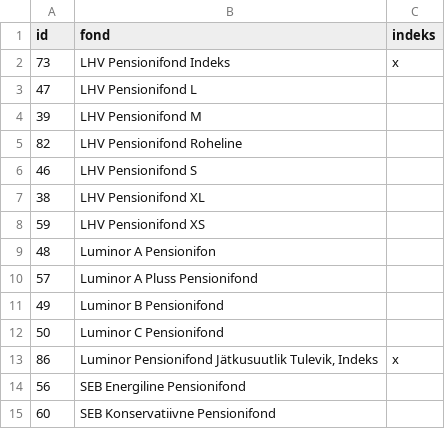
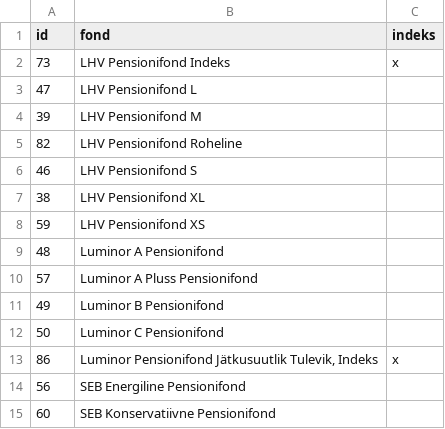
Before and after one commit to iseppo/periodical, a CSV file: Pensionifondid.csv, drawn as a sheet; only a part is shown.

Commit message:
Fix typo in pension fund name

```diff
--- a/Pensionifondid.csv
+++ b/Pensionifondid.csv
@@ -8,3 +8,3 @@ id,fond,indeks
 59,LHV Pensionifond XS,
-48,Luminor A Pensionifon,
+48,Luminor A Pensionifond,
 57,Luminor A Pluss Pensionifond,
```
